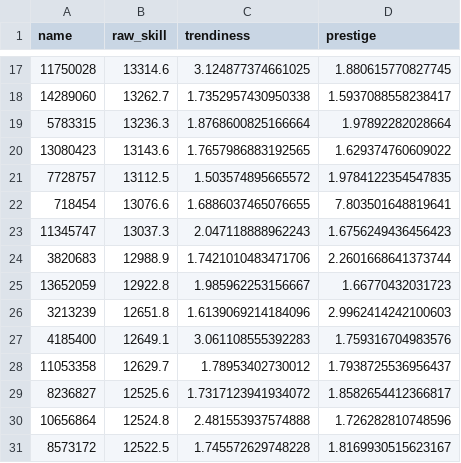
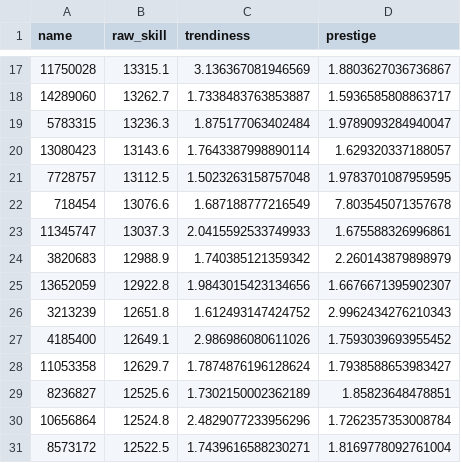
Before and after one commit to antoineschieb/osuinvest, a CSV file: all_stocks_static.csv, drawn as a sheet; only a part is shown, gaps mark what is left out; the diff covers the shown part only.

```diff
--- a/all_stocks_static.csv
+++ b/all_stocks_static.csv
@@ -17,15 +17,15 @@ name,raw_skill,trendiness,prestige
-11750028,13314.6,3.124877374661025,1.880615770827745
-14289060,13262.7,1.7352957430950338,1.5937088558238417
-5783315,13236.3,1.8768600825166664,1.97892282028664
-13080423,13143.6,1.7657986883192565,1.629374760609022
-7728757,13112.5,1.503574895665572,1.9784122354547835
-718454,13076.6,1.6886037465076655,7.803501648819641
-11345747,13037.3,2.047118888962243,1.6756249436456423
-3820683,12988.9,1.7421010483471706,2.2601668641373744
-13652059,12922.8,1.985962253156667,1.66770432031723
-3213239,12651.8,1.6139069214184096,2.9962414242100603
-4185400,12649.1,3.061108555392283,1.759316704983576
-11053358,12629.7,1.78953402730012,1.7938725536956437
-8236827,12525.6,1.7317123941934072,1.8582654412366817
-10656864,12524.8,2.481553937574888,1.726282810748596
-8573172,12522.5,1.745572629748228,1.8169930515623167
+11750028,13315.1,3.136367081946569,1.8803627036736867
+14289060,13262.7,1.7338483763853887,1.5936585808863717
+5783315,13236.3,1.875177063402484,1.9789093284940047
+13080423,13143.6,1.7643387998890114,1.629320337188057
+7728757,13112.5,1.5023263158757048,1.9783701087959595
+718454,13076.6,1.687188777216549,7.803545071357678
+11345747,13037.3,2.0415592533749933,1.675588326996861
+3820683,12988.9,1.740385121359342,2.260143879898979
+13652059,12922.8,1.9843015423134656,1.6676671395902307
+3213239,12651.8,1.612493147424752,2.9962434276210343
+4185400,12649.1,2.986986080611026,1.7593039693955452
+11053358,12629.7,1.7874876196128624,1.7938588653983427
+8236827,12525.6,1.7302150002362189,1.85823648478851
+10656864,12524.8,2.4829077233956296,1.7262357353008784
+8573172,12522.5,1.7439616588230271,1.8169778092761004
```
Also changed, not shown: 73 edited cells elsewhere in this file, all_stocks_dynamic.csv, player_data_raw.csv, 6 other files.
